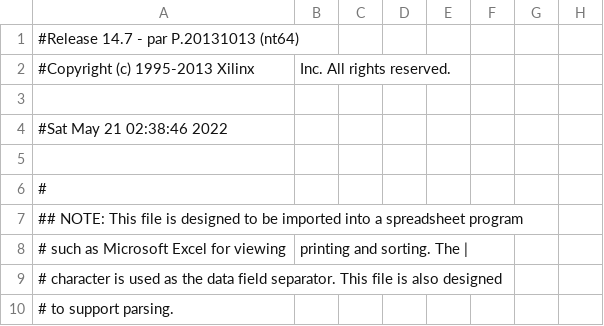
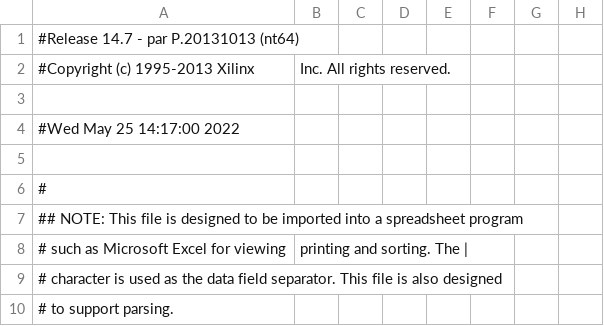
Before and after one commit to HARDWARE-GROUPWORK/MechanicalClock-FPGA-Assignment, a CSV file: Mechanical_clock/MECHANICAL_CLOCK_pad.csv, drawn as a sheet; only a part is shown; the diff names each change by its address in the sheet, - before the commit and + after, or states it on an @@ line.

```diff
--- a/Mechanical_clock/MECHANICAL_CLOCK_pad.csv
+++ b/Mechanical_clock/MECHANICAL_CLOCK_pad.csv
-A4: #Sat May 21 02:38:46 2022
+A4: #Wed May 25 14:17:00 2022
```
Also changed, not shown: 44 other files.
